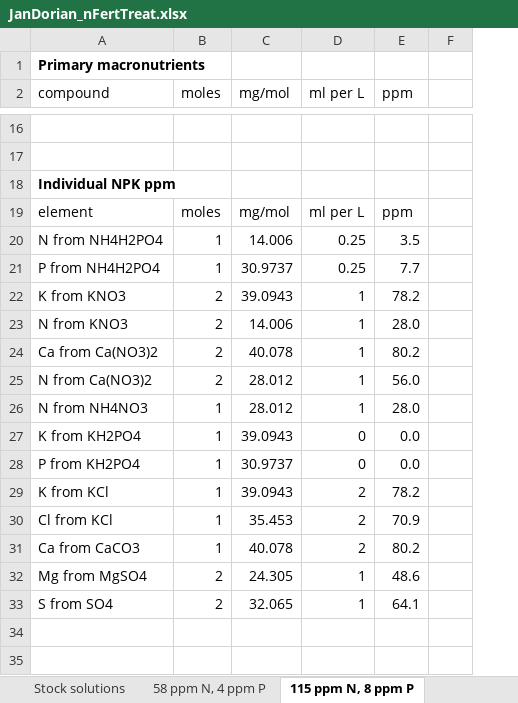
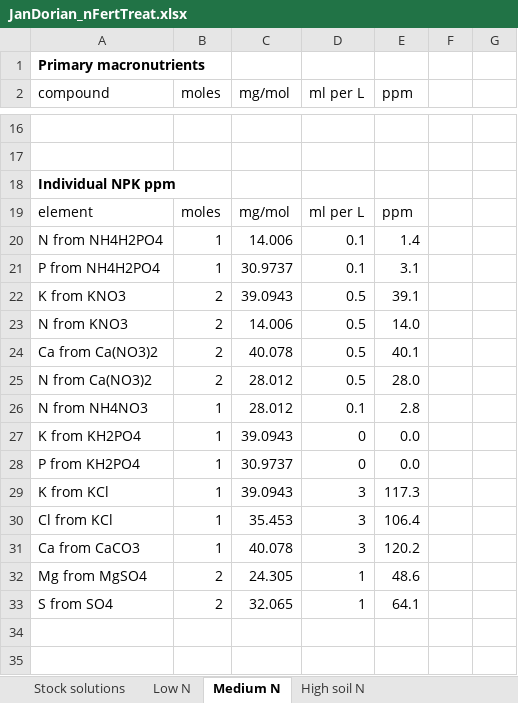
Before and after one commit to SmithEcophysLab/lemontree_experimental_wg, an Excel workbook: projects/jan_dorian_pilot/JanDorian_nFertTreat.xlsx, sheet Medium N, drawn as a sheet; only a part is shown, gaps mark what is left out; values as stored, in another font and other column widths than the file's, no borders; removed rows and columns are numbered as before the commit, all else as after; the diff covers the shown part only; the diff names each change by its address in the sheet, - before the commit and + after, or states it on an @@ line.

```diff
--- a/projects/jan_dorian_pilot/JanDorian_nFertTreat.xlsx (sheet Medium N)
+++ b/projects/jan_dorian_pilot/JanDorian_nFertTreat.xlsx (sheet Medium N)
-sheet tab: 58 ppm N, 4 ppm P
+sheet tab: High soil N
-sheet tab: 115 ppm N, 8 ppm P
+sheet tab: Medium N
@@ sheet tab order changed: Stock solutions | Low N | Medium N | High soil N @@
-column F, empty
+column F, empty
+column G, empty
-D20:D21 (ml per L): 0.25
+D20:D21 (ml per L): 0.1
-E20 (ppm): 3.5
+E20 (ppm): 1.4
-E21 (ppm): 7.7
+E21 (ppm): 3.1
-D22:D25 (ml per L): 1
+D22:D25 (ml per L): 0.5
-E22 (ppm): 78.2
+E22 (ppm): 39.1
-E23 (ppm): 28.0
+E23 (ppm): 14.0
-E24 (ppm): 80.2
+E24 (ppm): 40.1
-E25 (ppm): 56.0
+E25 (ppm): 28.0
-D26 (ml per L): 1
+D26 (ml per L): 0.1
-E26 (ppm): 28.0
+E26 (ppm): 2.8
-D29:D31 (ml per L): 2
+D29:D31 (ml per L): 3
-E29 (ppm): 78.2
+E29 (ppm): 117.3
-E30 (ppm): 70.9
+E30 (ppm): 106.4
-E31 (ppm): 80.2
+E31 (ppm): 120.2
```
Also changed, not shown: 33 edited cells elsewhere in this sheet, sheet Low N, sheet High soil N, other sheet tabs, formulas that keep their value.
